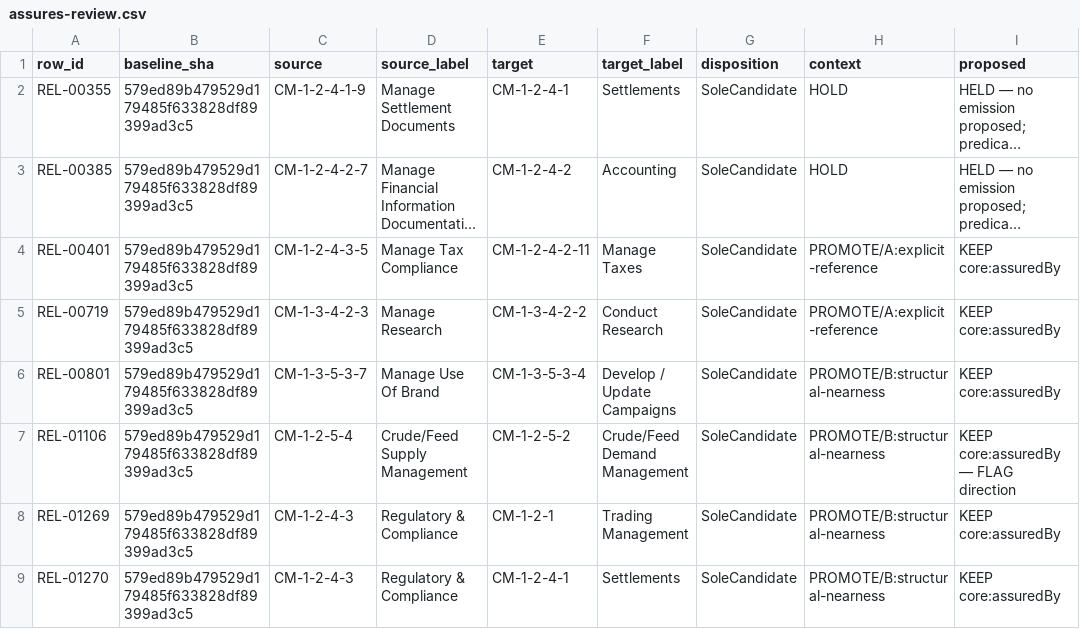
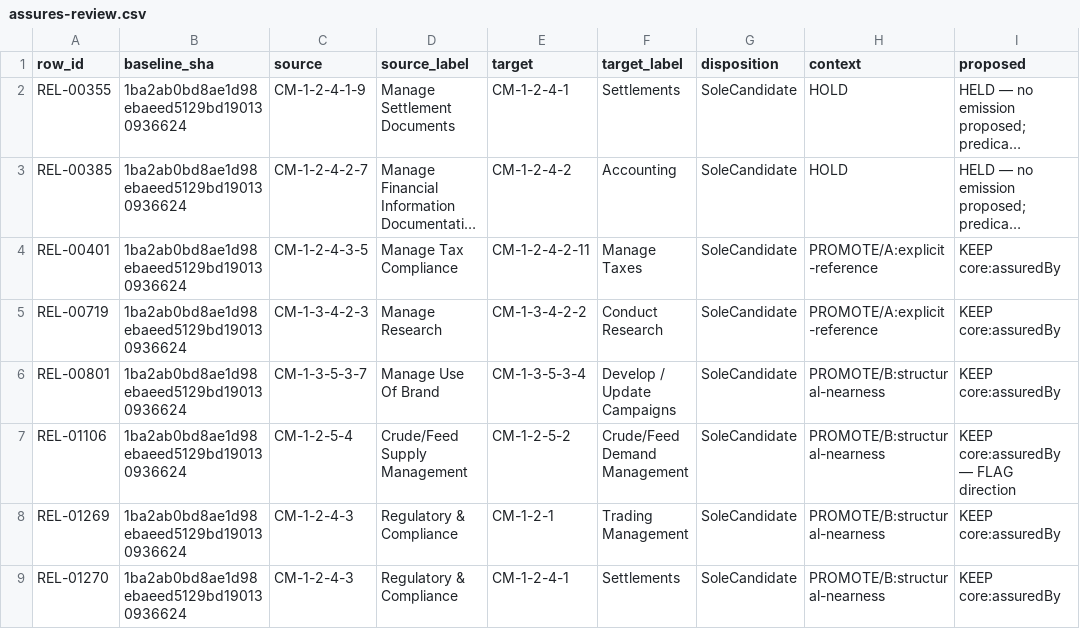
Before and after one commit to aadehamid/enterprise-performance-model, a CSV file: business_architecture/ontology/step4/assures-review.csv, drawn as a sheet; only a part is shown; long unchanged cells end in …; the diff names each change by its address in the sheet, - before the commit and + after, or states it on an @@ line.

Commit message:
Docs: re-pin Step 4 evidence to main 1ba2ab0 (#166)
PINNED_SHA 1ba2ab0; 7 CSVs SHA-column only; canonical-facts unchanged fc5d2db759358638557198dea43a13027236ae80c0aa8a569b8f8492651539d0; gate GREEN; 615/688/457; Hamid items stay open.

```diff
--- a/business_architecture/ontology/step4/assures-review.csv
+++ b/business_architecture/ontology/step4/assures-review.csv
-B2:B9 (baseline_sha): 579ed89b479529d179485f633828df89399ad3c5
+B2:B9 (baseline_sha): 1ba2ab0bd8ae1d98ebaeed5129bd190130936624
```
Also changed, not shown: business_architecture/ontology/step4/enables-review.csv, business_architecture/ontology/step4/label-report/label-dispositions-v1.2.csv, 7 other files.
